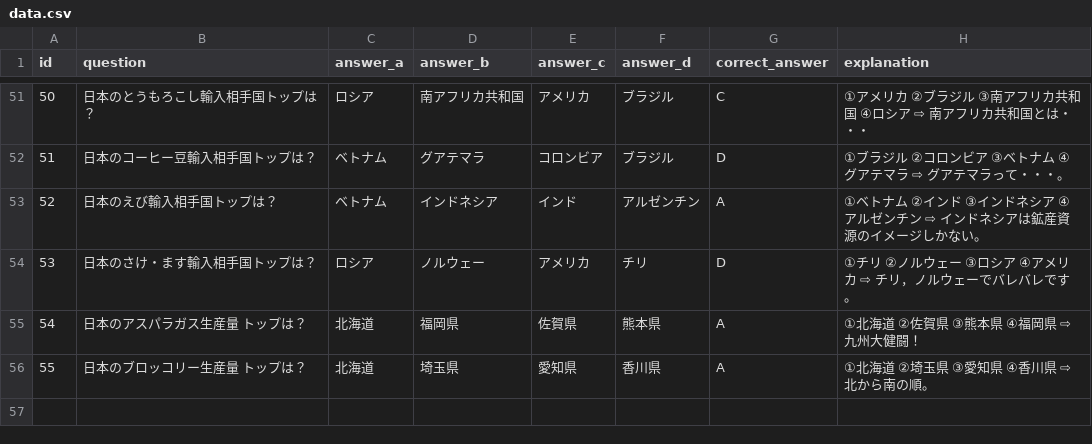
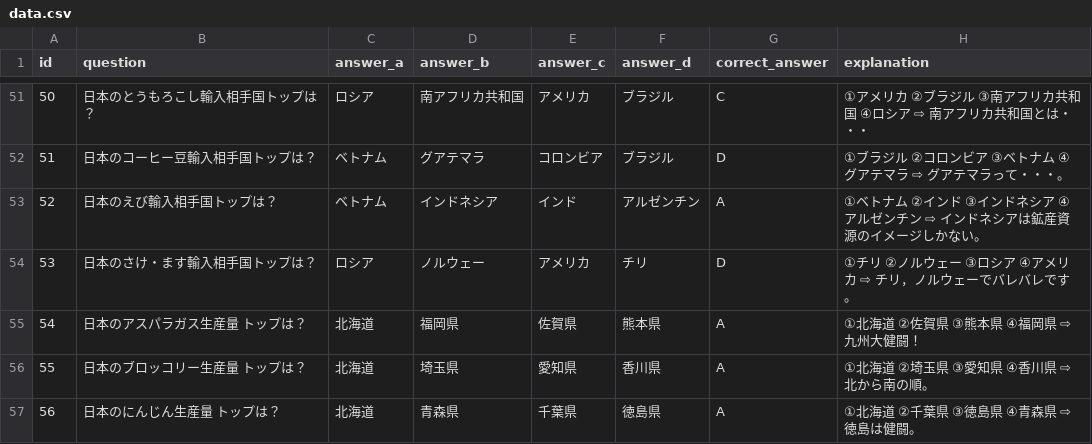
Before and after one commit to mastermshige/quiz, a CSV file: lib/data.csv, drawn as a sheet; only a part is shown, gaps mark what is left out; the diff names each change by its address in the sheet, - before the commit and + after, or states it on an @@ line.

Commit message:
56th commit

```diff
--- a/lib/data.csv
+++ b/lib/data.csv
+row 57: 56 | 日本のにんじん生産量 トップは？ | 北海道 | 青森県 | 千葉県 | 徳島県 | A | ①北海道 ②千葉県 ③徳島県 ④青森県 ⇨ 徳島は健闘。
```
